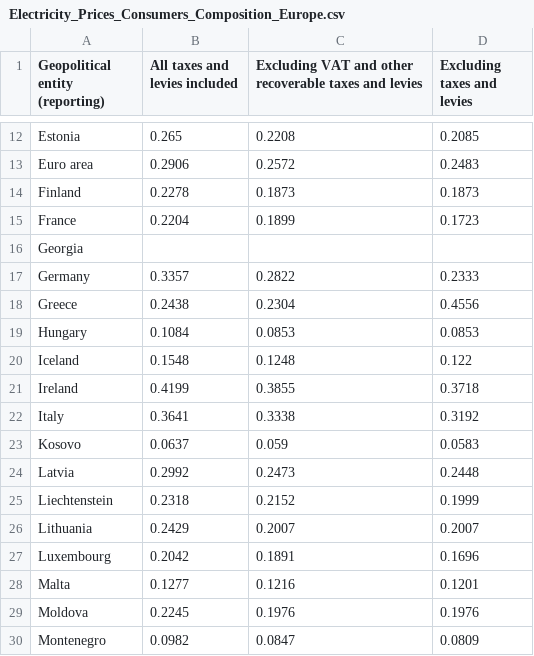
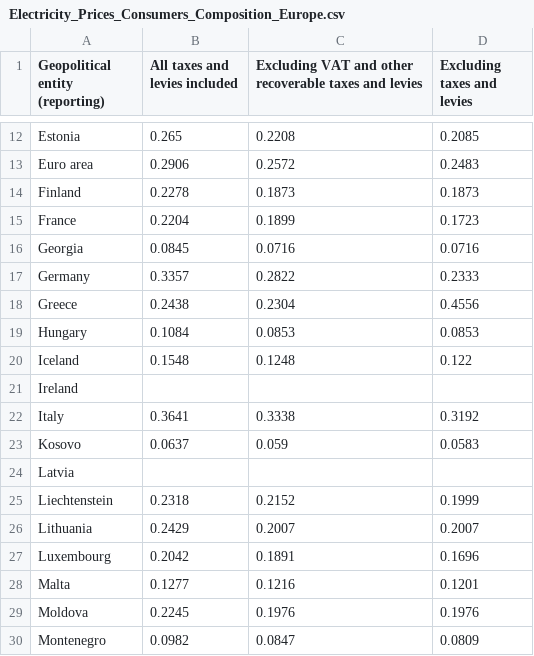
Before and after one commit to Qery-Data/Energy, a CSV file: data/Electricity_Prices_Consumers_Composition_Europe.csv, drawn as a sheet; only a part is shown, gaps mark what is left out.

```diff
--- a/data/Electricity_Prices_Consumers_Composition_Europe.csv
+++ b/data/Electricity_Prices_Consumers_Composition_Europe.csv
@@ -15,3 +15,3 @@ Finland,0.2278,0.1873,0.1873
 France,0.2204,0.1899,0.1723
-Georgia,,,
+Georgia,0.0845,0.0716,0.0716
 Germany,0.3357,0.2822,0.2333
@@ -20,6 +20,6 @@ Hungary,0.1084,0.0853,0.0853
 Iceland,0.1548,0.1248,0.122
-Ireland,0.4199,0.3855,0.3718
+Ireland,,,
 Italy,0.3641,0.3338,0.3192
 Kosovo,0.0637,0.059,0.0583
-Latvia,0.2992,0.2473,0.2448
+Latvia,,,
 Liechtenstein,0.2318,0.2152,0.1999
```
Also changed, not shown: data/Electricity_Prices_Consumers_Change_Europe.csv, data/Electricity_Prices_Consumers_Groups_Europe.csv, 2 other files.
